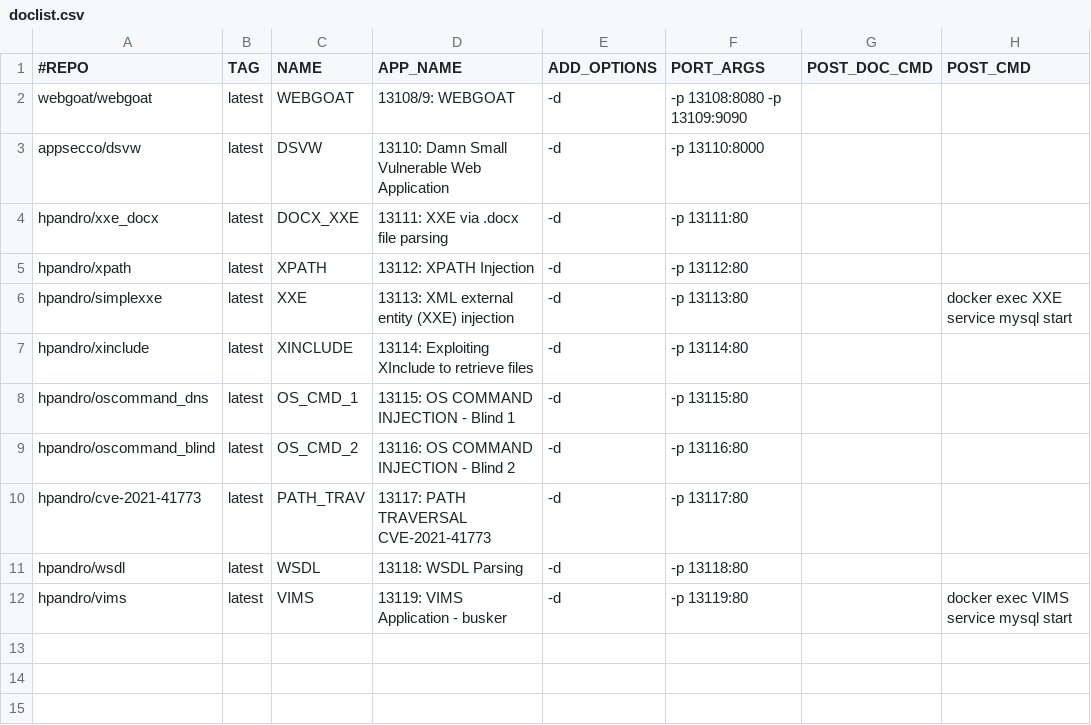
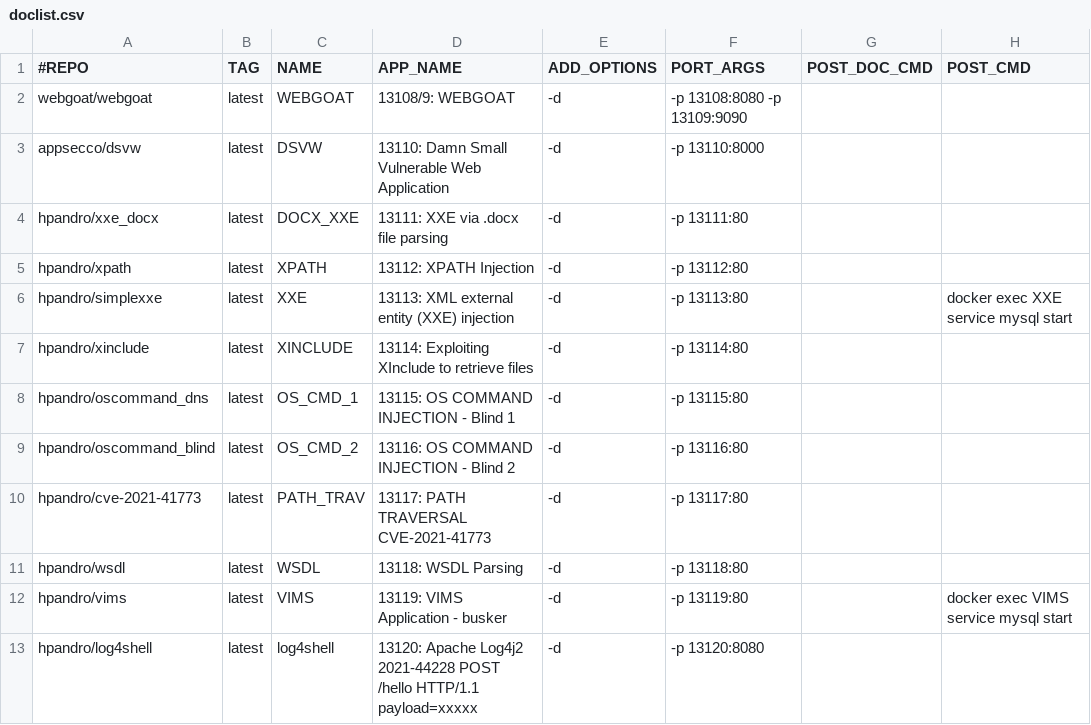
Before and after one commit to RavikumarRamesh/OVLC, a CSV file: doclist.csv, drawn as a sheet.

Commit message:
Update doclist.csv

```diff
--- a/doclist.csv
+++ b/doclist.csv
@@ -12 +12,2 @@ hpandro/wsdl,latest,WSDL,13118: WSDL Parsing,-d, -p 13118:80,,
 hpandro/vims,latest,VIMS,13119: VIMS Application - busker,-d, -p 13119:80,,docker exec VIMS service mysql start
+hpandro/log4shell,latest,log4shell,13120: Apache Log4j2 2021-44228 POST /hello HTTP/1.1  payload=xxxxx ,-d, -p 13120:8080,,
```
